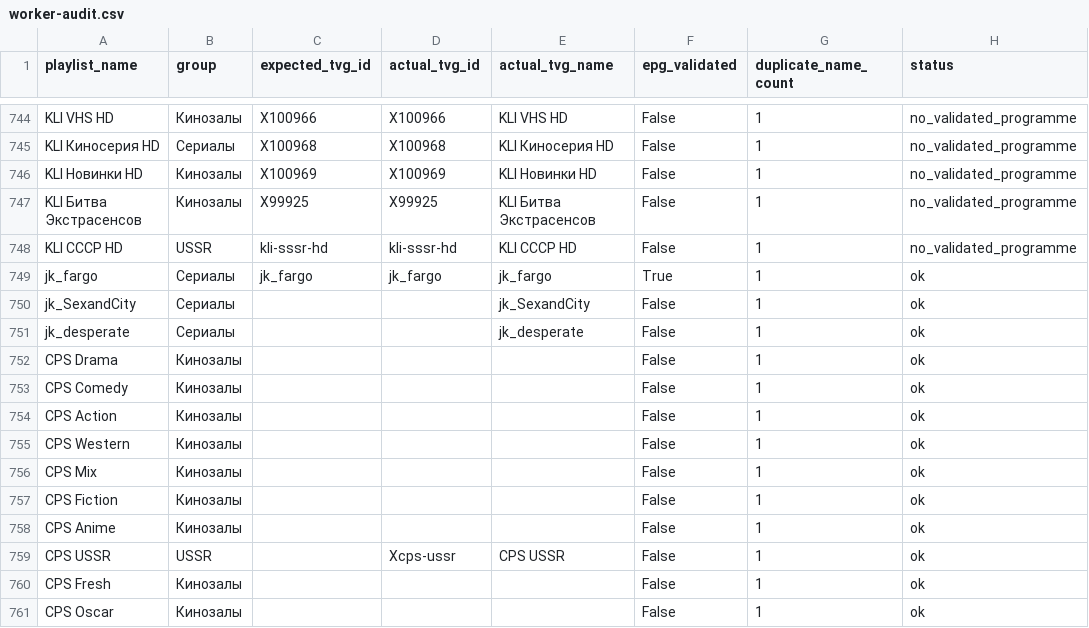
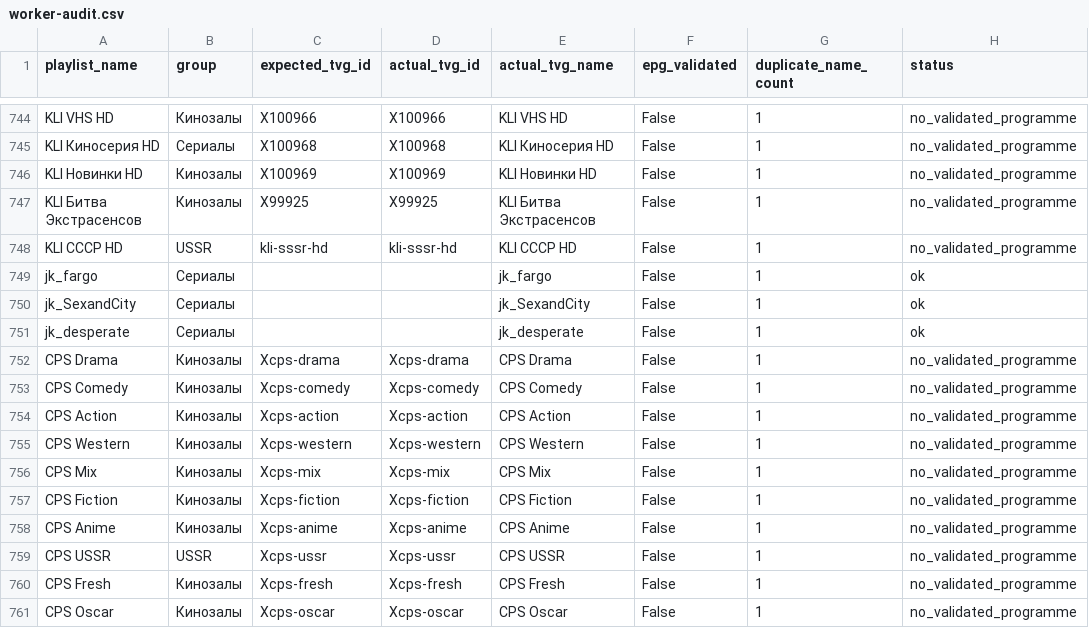
Before and after one commit to peter96son/iptv-epg-builder, a CSV file: output/worker-audit.csv, drawn as a sheet; only a part is shown, gaps mark what is left out; the diff covers the shown part only.

```diff
--- a/output/worker-audit.csv
+++ b/output/worker-audit.csv
@@ -748,14 +748,14 @@ KLI Битва Экстрасенсов,Кинозалы,X99925,X99925,KLI Би
 KLI СССР HD,USSR,kli-sssr-hd,kli-sssr-hd,KLI СССР HD,False,1,no_validated_programme
-jk_fargo,Сериалы,jk_fargo,jk_fargo,jk_fargo,True,1,ok
+jk_fargo,Сериалы,,,jk_fargo,False,1,ok
 jk_SexandCity,Сериалы,,,jk_SexandCity,False,1,ok
 jk_desperate,Сериалы,,,jk_desperate,False,1,ok
-CPS Drama,Кинозалы,,,,False,1,ok
-CPS Comedy,Кинозалы,,,,False,1,ok
-CPS Action,Кинозалы,,,,False,1,ok
-CPS Western,Кинозалы,,,,False,1,ok
-CPS Mix,Кинозалы,,,,False,1,ok
-CPS Fiction,Кинозалы,,,,False,1,ok
-CPS Anime,Кинозалы,,,,False,1,ok
-CPS USSR,USSR,,Xcps-ussr,CPS USSR,False,1,ok
-CPS Fresh,Кинозалы,,,,False,1,ok
-CPS Oscar,Кинозалы,,,,False,1,ok
+CPS Drama,Кинозалы,Xcps-drama,Xcps-drama,CPS Drama,False,1,no_validated_programme
+CPS Comedy,Кинозалы,Xcps-comedy,Xcps-comedy,CPS Comedy,False,1,no_validated_programme
+CPS Action,Кинозалы,Xcps-action,Xcps-action,CPS Action,False,1,no_validated_programme
+CPS Western,Кинозалы,Xcps-western,Xcps-western,CPS Western,False,1,no_validated_programme
+CPS Mix,Кинозалы,Xcps-mix,Xcps-mix,CPS Mix,False,1,no_validated_programme
+CPS Fiction,Кинозалы,Xcps-fiction,Xcps-fiction,CPS Fiction,False,1,no_validated_programme
+CPS Anime,Кинозалы,Xcps-anime,Xcps-anime,CPS Anime,False,1,no_validated_programme
+CPS USSR,USSR,Xcps-ussr,Xcps-ussr,CPS USSR,False,1,no_validated_programme
+CPS Fresh,Кинозалы,Xcps-fresh,Xcps-fresh,CPS Fresh,False,1,no_validated_programme
+CPS Oscar,Кинозалы,Xcps-oscar,Xcps-oscar,CPS Oscar,False,1,no_validated_programme
```
Also changed, not shown: 150 edited cells elsewhere in this file, output/worker-audit-gaps.csv, 2 other files.
